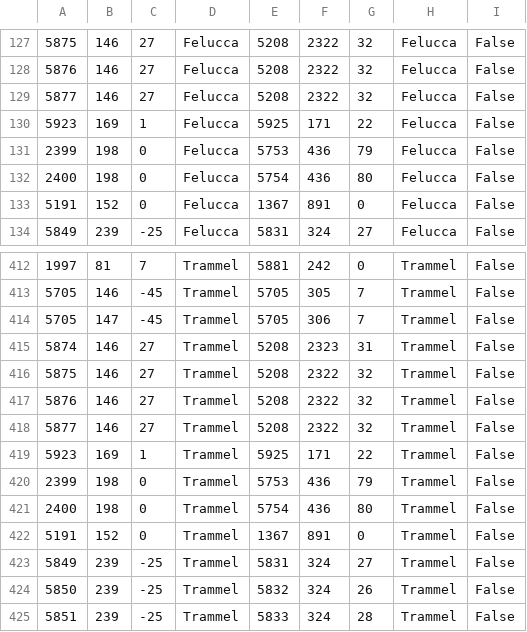
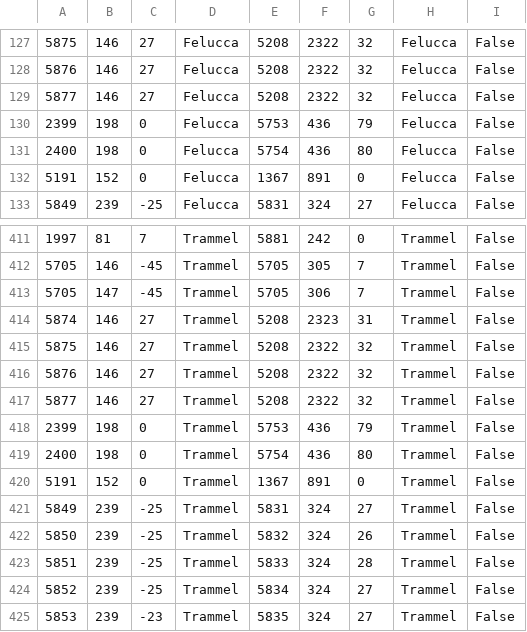
Before and after one commit to ServUO/ServUO, a CSV file: Data/teleporters.csv, drawn as a sheet; only a part is shown, gaps mark what is left out; the shorter side is filled out with more unchanged rows; the diff names each change by its address in the sheet, - before the commit and + after, or states it on an @@ line.

```diff
--- a/Data/teleporters.csv
+++ b/Data/teleporters.csv
-row 130: 5923 | 169 | 1 | Felucca | 5925 | 171 | 22 | Felucca | False
-row 419: 5923 | 169 | 1 | Trammel | 5925 | 171 | 22 | Trammel | False
```
Also changed, not shown: 1 other file.
